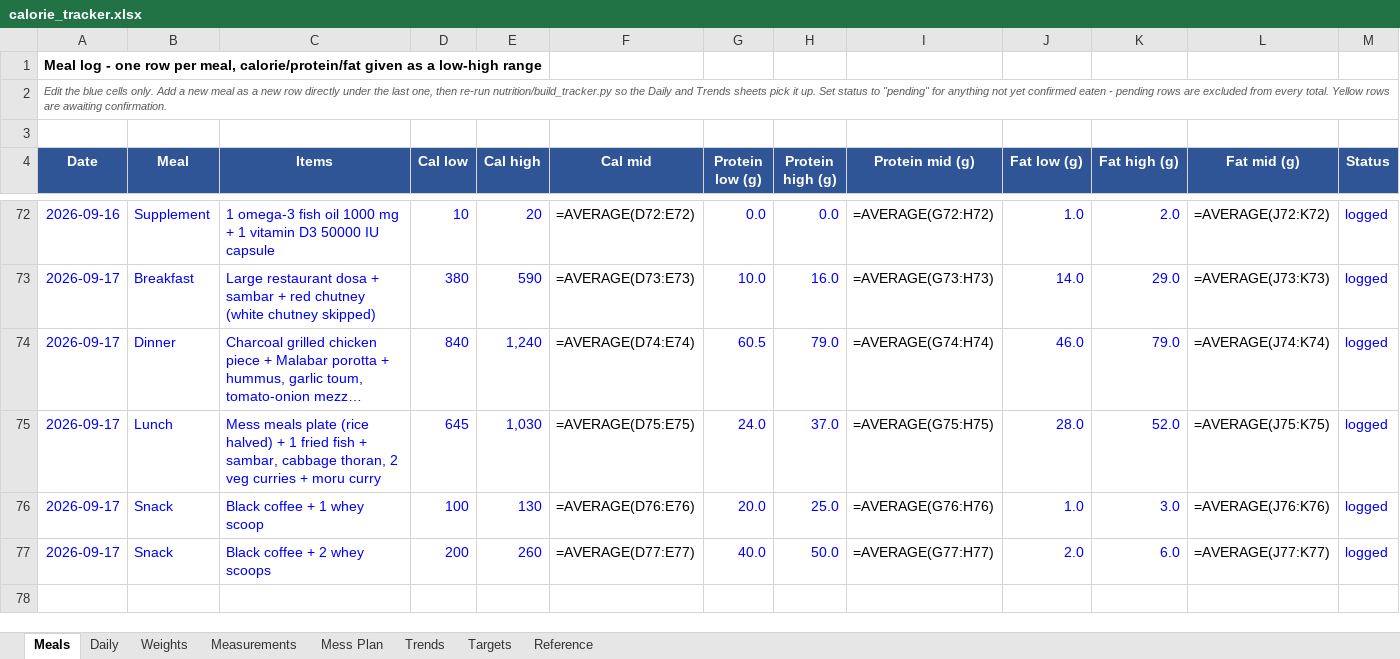
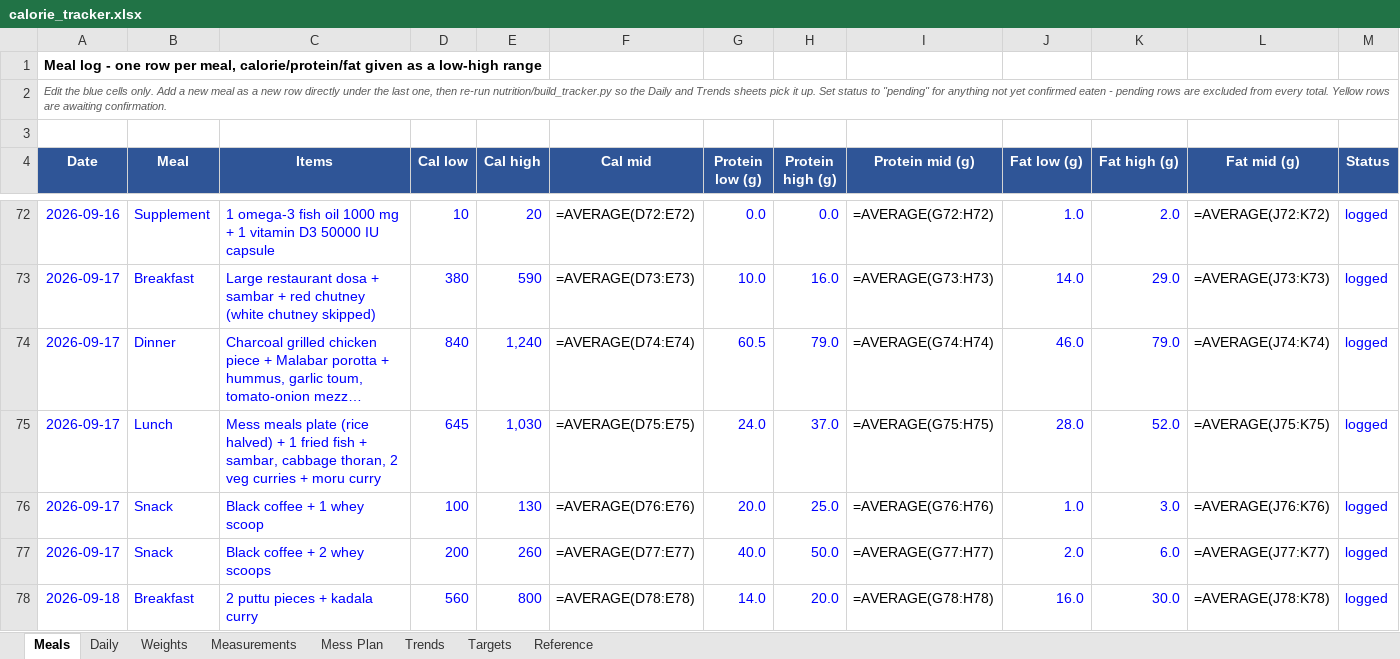
Before and after one commit to cakiran369/Kiranwebsite, an Excel workbook: nutrition/calorie_tracker.xlsx, sheet Meals, drawn as a sheet; only a part is shown, gaps mark what is left out; long unchanged cells end in …; values as stored, in another font and other column widths than the file's, no borders; formulas without a stored value are shown as written; rows hold the shown columns only; the diff names each change by its address in the sheet, - before the commit and + after, or states it on an @@ line.

```diff
--- a/nutrition/calorie_tracker.xlsx (sheet Meals)
+++ b/nutrition/calorie_tracker.xlsx (sheet Meals)
+row 78: 2026-09-18 | Breakfast | 2 puttu pieces + kadala curry | 560 | 800 | =AVERAGE(D78:E78) | 14.0 | 20.0 | =AVERAGE(G78:H78) | 16.0 | 30.0 | =AVERAGE(J78:K78) | logged
```
Also changed, not shown: sheet Daily, sheet Trends, 2 other files.
